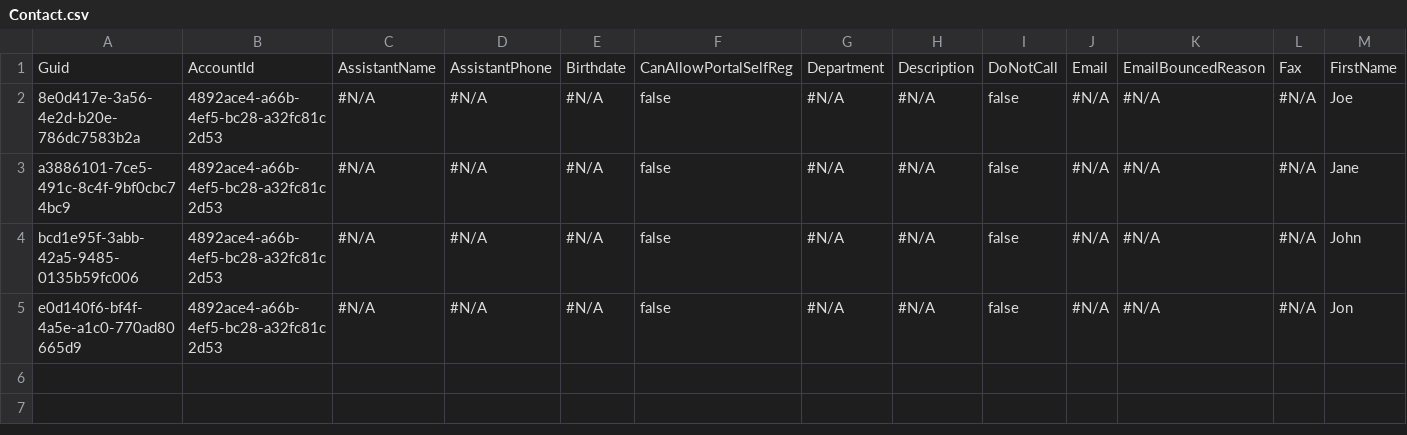
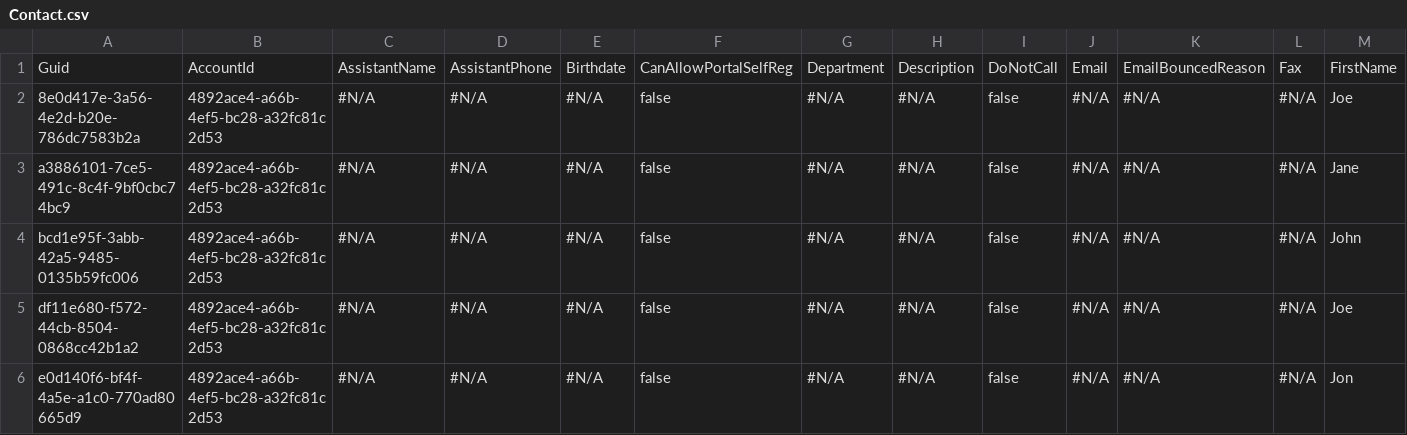
Before and after one commit to mmalanowski-vcs/testinsert2, a CSV file: Contact.csv, drawn as a sheet; only a part is shown; rows hold the shown columns only; the diff names each change by its address in the sheet, - before the commit and + after, or states it on an @@ line.

```diff
--- a/Contact.csv
+++ b/Contact.csv
+row 5: df11e680-f572-44cb-8504-0868cc42b1a2 | 4892ace4-a66b-4ef5-bc28-a32fc81c2d53 | #N/A | #N/A | #N/A | false | #N/A | #N/A | false | #N/A | #N/A | #N/A | Joe
```
